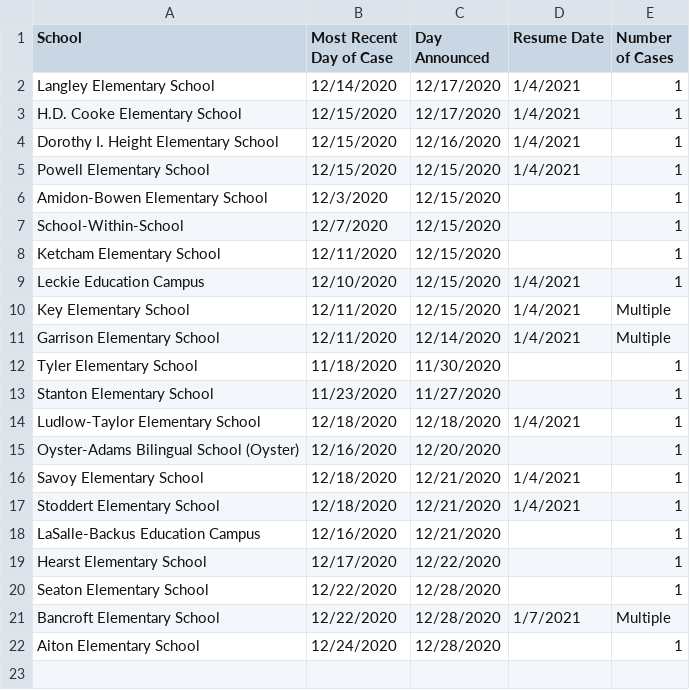
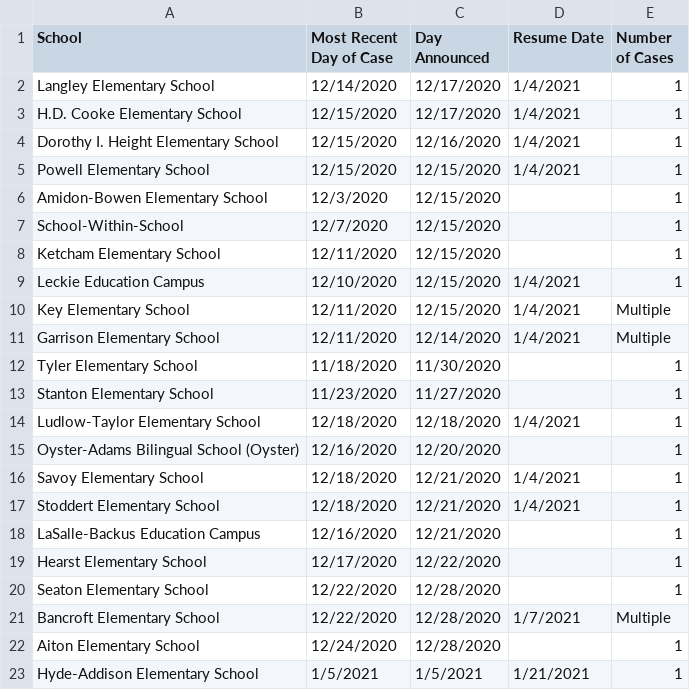
Before and after one commit to rstahlin/rstahlin.github.io, a CSV file: school_cases.csv, drawn as a sheet; the diff names each change by its address in the sheet, - before the commit and + after, or states it on an @@ line.

```diff
--- a/school_cases.csv
+++ b/school_cases.csv
+row 23: Hyde-Addison Elementary School | 1/5/2021 | 1/5/2021 | 1/21/2021 | 1
```
Also changed, not shown: data.csv, 1 other file.
